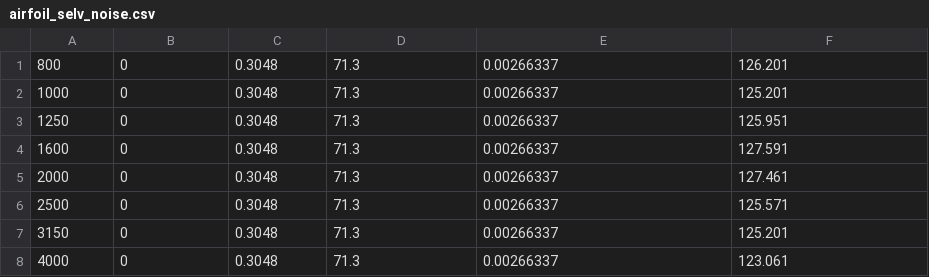
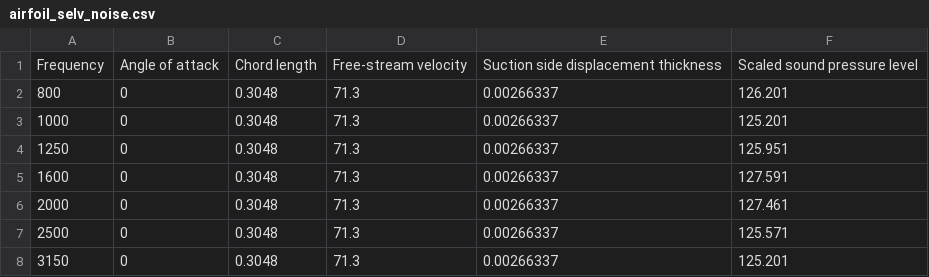
Before and after one commit to apriliaaachi/ML, a CSV file: airfoil_selv_noise.csv, drawn as a sheet; only a part is shown; the shorter side is filled out with more unchanged rows.

Commit message:
dua

```diff
--- a/airfoil_selv_noise.csv
+++ b/airfoil_selv_noise.csv
@@ -1 +1,2 @@
+Frequency,Angle of attack,Chord length,Free-stream velocity,Suction side displacement thickness,Scaled sound pressure level
 800,0,0.3048,71.3,0.00266337,126.201
```
